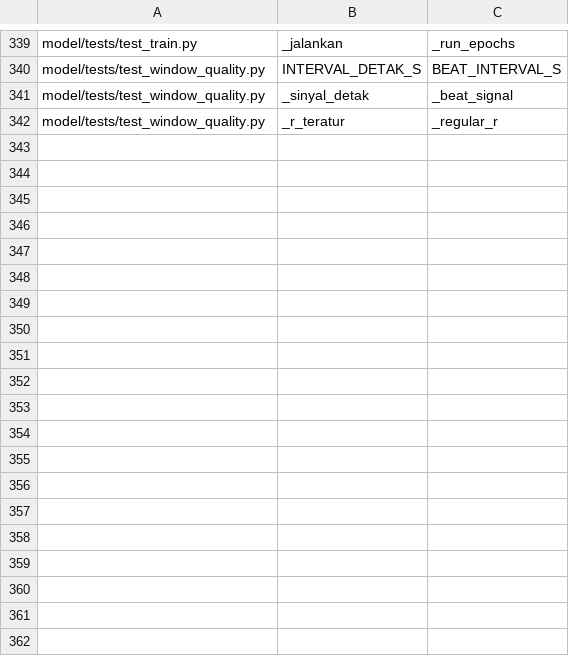
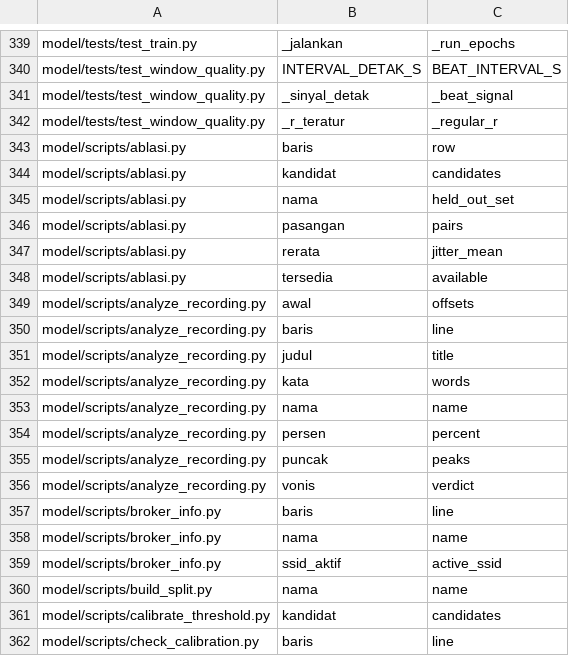
Before and after one commit to mrrizaldi/projek-akhir, a TSV file: scripts/rename_map_scoped.tsv, drawn as a sheet; only a part is shown, gaps mark what is left out; the diff covers the shown part only.

```diff
--- a/scripts/rename_map_scoped.tsv
+++ b/scripts/rename_map_scoped.tsv
@@ -342 +342,21 @@ model/tests/test_window_quality.py	_sinyal_detak	_beat_signal
 model/tests/test_window_quality.py	_r_teratur	_regular_r
+model/scripts/ablasi.py	baris	row
+model/scripts/ablasi.py	kandidat	candidates
+model/scripts/ablasi.py	nama	held_out_set
+model/scripts/ablasi.py	pasangan	pairs
+model/scripts/ablasi.py	rerata	jitter_mean
+model/scripts/ablasi.py	tersedia	available
+model/scripts/analyze_recording.py	awal	offsets
+model/scripts/analyze_recording.py	baris	line
+model/scripts/analyze_recording.py	judul	title
+model/scripts/analyze_recording.py	kata	words
+model/scripts/analyze_recording.py	nama	name
+model/scripts/analyze_recording.py	persen	percent
+model/scripts/analyze_recording.py	puncak	peaks
+model/scripts/analyze_recording.py	vonis	verdict
+model/scripts/broker_info.py	baris	line
+model/scripts/broker_info.py	nama	name
+model/scripts/broker_info.py	ssid_aktif	active_ssid
+model/scripts/build_split.py	nama	name
+model/scripts/calibrate_threshold.py	kandidat	candidates
+model/scripts/check_calibration.py	baris	line
```
Also changed, not shown: 21 added rows elsewhere in this file, 10 other files.
